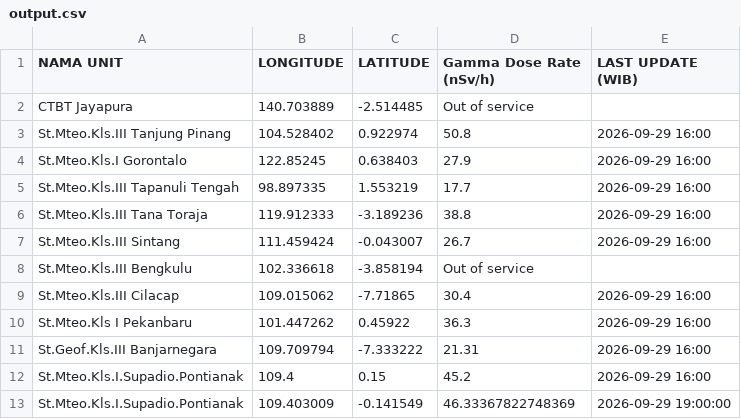
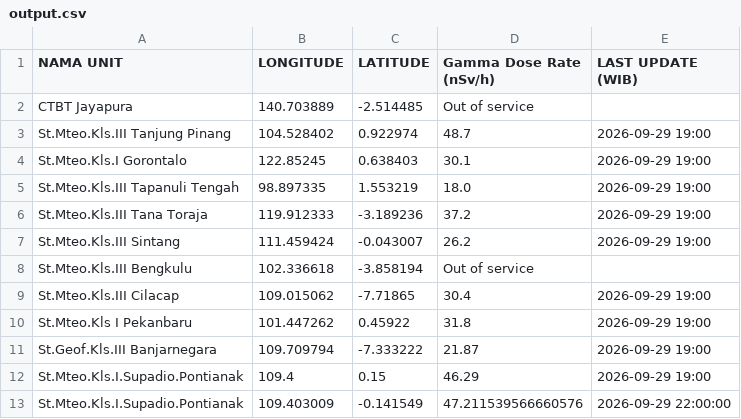
Before and after one commit to kfkndkkn/rdms, a CSV file: output.csv, drawn as a sheet.

Commit message:
Auto update 2026-09-29 22:34:33

```diff
--- a/output.csv
+++ b/output.csv
@@ -2,12 +2,12 @@ NAMA UNIT,LONGITUDE,LATITUDE,Gamma Dose Rate (nSv/h),LAST UPDATE (WIB)
 CTBT Jayapura,140.703889,-2.514485,Out of service,
-St.Mteo.Kls.III Tanjung Pinang,104.528402,0.922974,50.8,2026-09-29 16:00
-St.Mteo.Kls.I Gorontalo,122.85245,0.638403,27.9,2026-09-29 16:00
-St.Mteo.Kls.III Tapanuli Tengah,98.897335,1.553219,17.7,2026-09-29 16:00
-St.Mteo.Kls.III Tana Toraja,119.912333,-3.189236,38.8,2026-09-29 16:00
-St.Mteo.Kls.III Sintang,111.459424,-0.043007,26.7,2026-09-29 16:00
+St.Mteo.Kls.III Tanjung Pinang,104.528402,0.922974,48.7,2026-09-29 19:00
+St.Mteo.Kls.I Gorontalo,122.85245,0.638403,30.1,2026-09-29 19:00
+St.Mteo.Kls.III Tapanuli Tengah,98.897335,1.553219,18.0,2026-09-29 19:00
+St.Mteo.Kls.III Tana Toraja,119.912333,-3.189236,37.2,2026-09-29 19:00
+St.Mteo.Kls.III Sintang,111.459424,-0.043007,26.2,2026-09-29 19:00
 St.Mteo.Kls.III Bengkulu,102.336618,-3.858194,Out of service,
-St.Mteo.Kls.III Cilacap,109.015062,-7.71865,30.4,2026-09-29 16:00
-St.Mteo.Kls I Pekanbaru,101.447262,0.45922,36.3,2026-09-29 16:00
-St.Geof.Kls.III Banjarnegara,109.709794,-7.333222,21.31,2026-09-29 16:00
-St.Mteo.Kls.I.Supadio.Pontianak,109.4,0.15,45.2,2026-09-29 16:00
-St.Mteo.Kls.I.Supadio.Pontianak,109.403009,-0.141549,46.33367822748369,2026-09-29 19:00:00
+St.Mteo.Kls.III Cilacap,109.015062,-7.71865,30.4,2026-09-29 19:00
+St.Mteo.Kls I Pekanbaru,101.447262,0.45922,31.8,2026-09-29 19:00
+St.Geof.Kls.III Banjarnegara,109.709794,-7.333222,21.87,2026-09-29 19:00
+St.Mteo.Kls.I.Supadio.Pontianak,109.4,0.15,46.29,2026-09-29 19:00
+St.Mteo.Kls.I.Supadio.Pontianak,109.403009,-0.141549,47.211539566660576,2026-09-29 22:00:00
```
